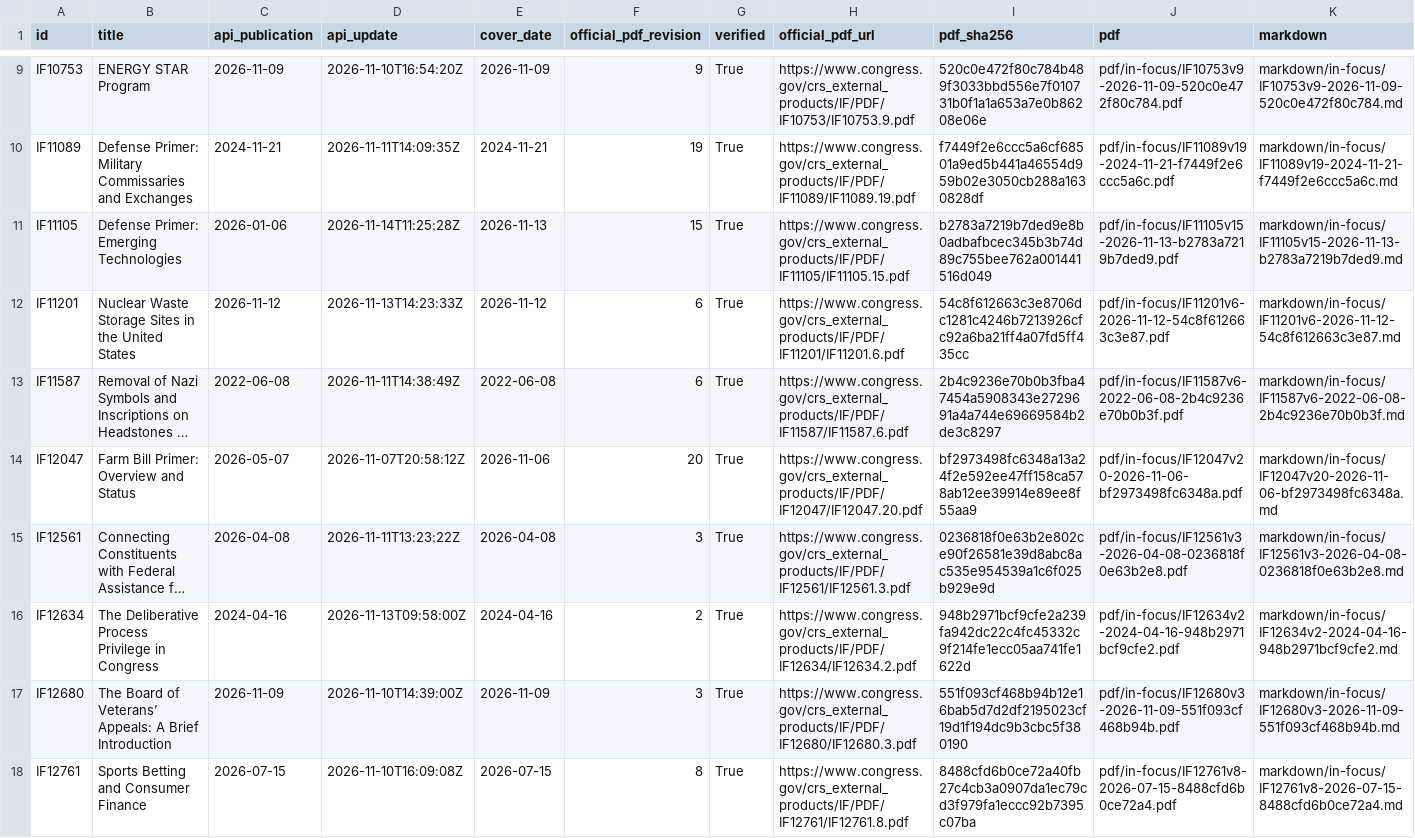
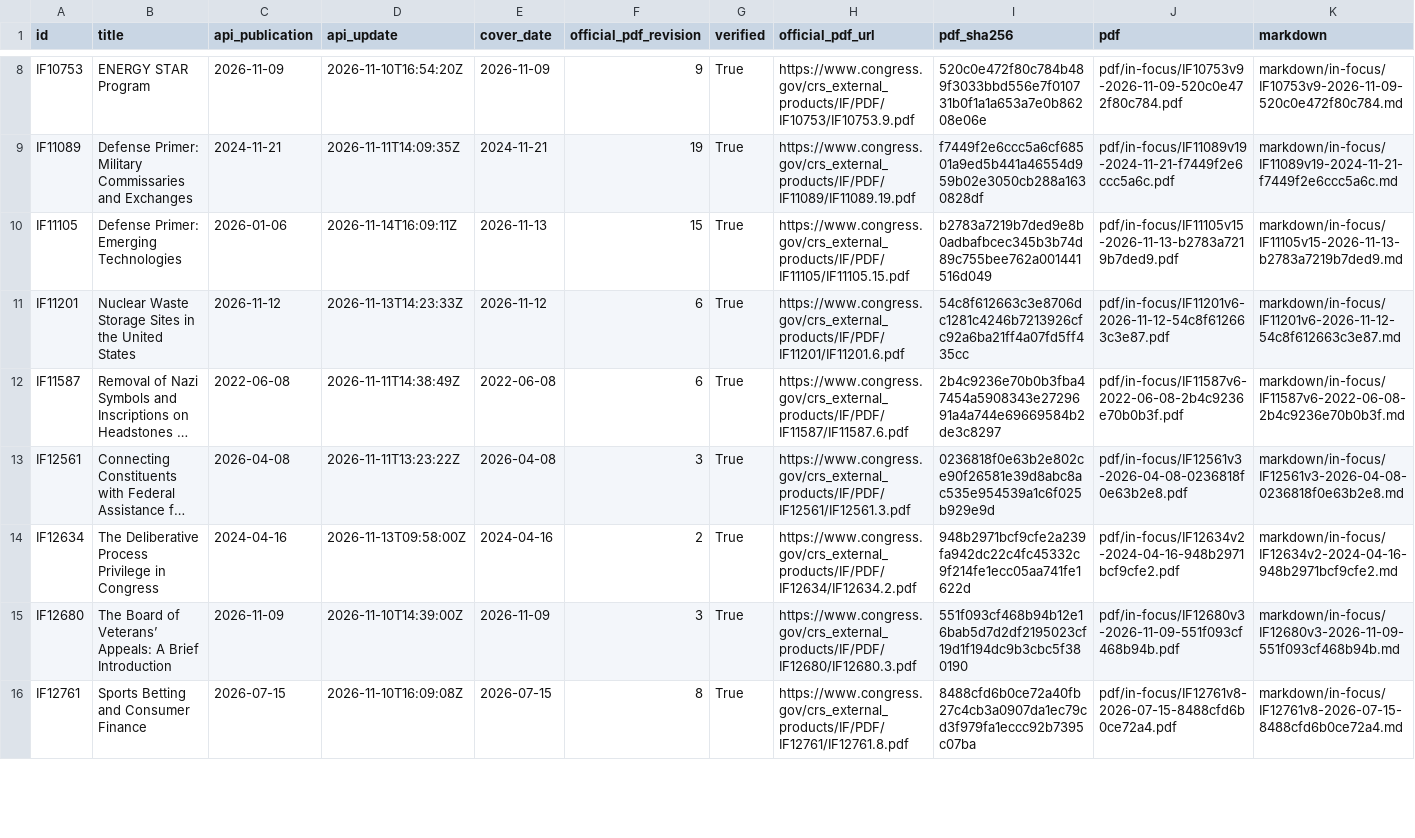
Before and after one commit to krischen-77/crs-reports, a CSV file: data/audits/latest-official-current.csv, drawn as a sheet; only a part is shown, gaps mark what is left out; long unchanged cells end in …; removed rows and columns are numbered as before the commit, all else as after; rows hold the shown columns only; the diff covers the shown part only; the diff names each change by its address in the sheet, - before the commit and + after, or states it on an @@ line.

```diff
--- a/data/audits/latest-official-current.csv
+++ b/data/audits/latest-official-current.csv
-D10 (api_update): 2026-11-14T11:25:28Z
+D10 (api_update): 2026-11-14T16:09:11Z
-row 14: IF12047 | Farm Bill Primer: Overview and Status | 2026-05-07 | 2026-11-07T20:58:12Z | 2026-11-06 | 20 | True | https://www.congress.gov/crs_external_products/IF/PDF/IF12047/IF12047.20.pdf | bf2973498fc6348a13a24f2e592ee47ff158ca578ab12ee39914e89ee8f55aa9 | pdf/in-focus/IF12047v20-2026-11-06-bf2973498fc6348a.pdf | markdown/in-focus/IF12047v20-2026-11-06-bf2973498fc6348a.md
```
Also changed, not shown: 8 removed rows and 10 edited cells elsewhere in this file, 9 other files.
